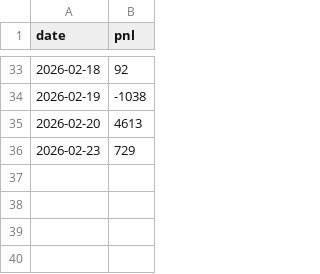
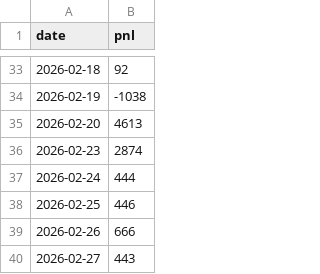
Before and after one commit to gpradeepkumarreddy/daily-pnl, a CSV file: trades.csv, drawn as a sheet; only a part is shown, gaps mark what is left out.

Commit message:
Updated trade list

```diff
--- a/trades.csv
+++ b/trades.csv
@@ -35,2 +35,6 @@ date,pnl
 2026-02-20,4613
-2026-02-23,729
+2026-02-23,2874
+2026-02-24,444
+2026-02-25,446
+2026-02-26,666
+2026-02-27,443
```
